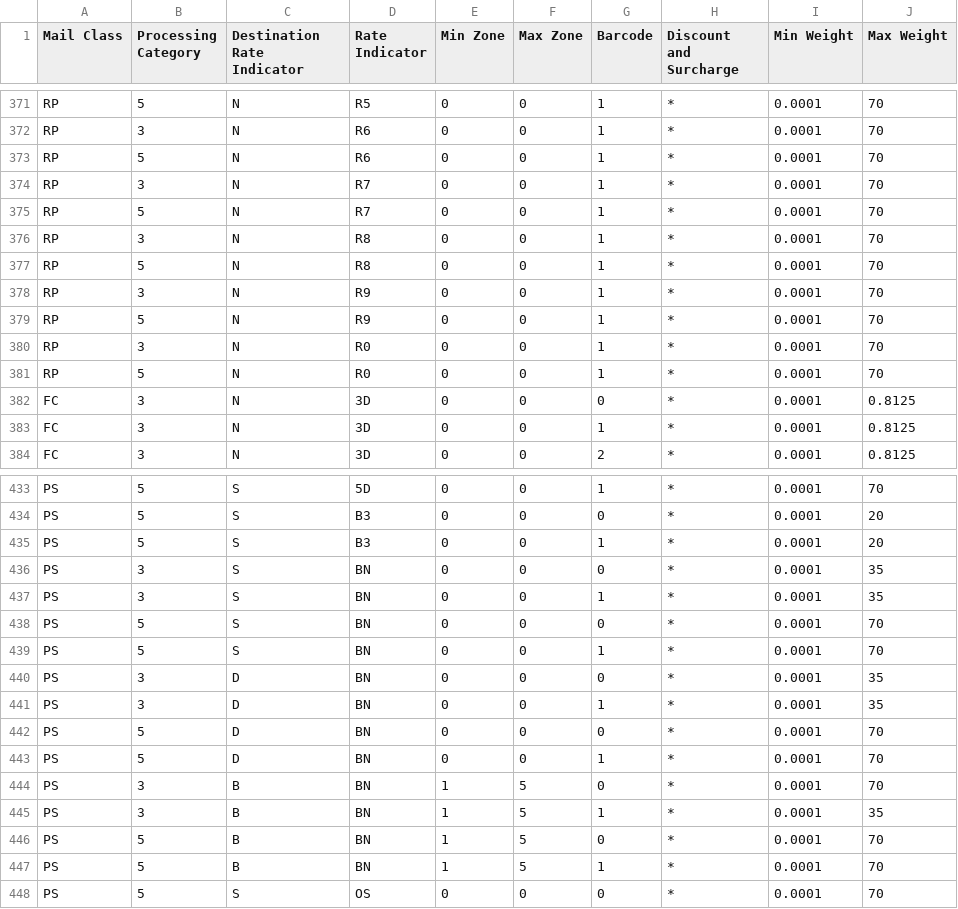
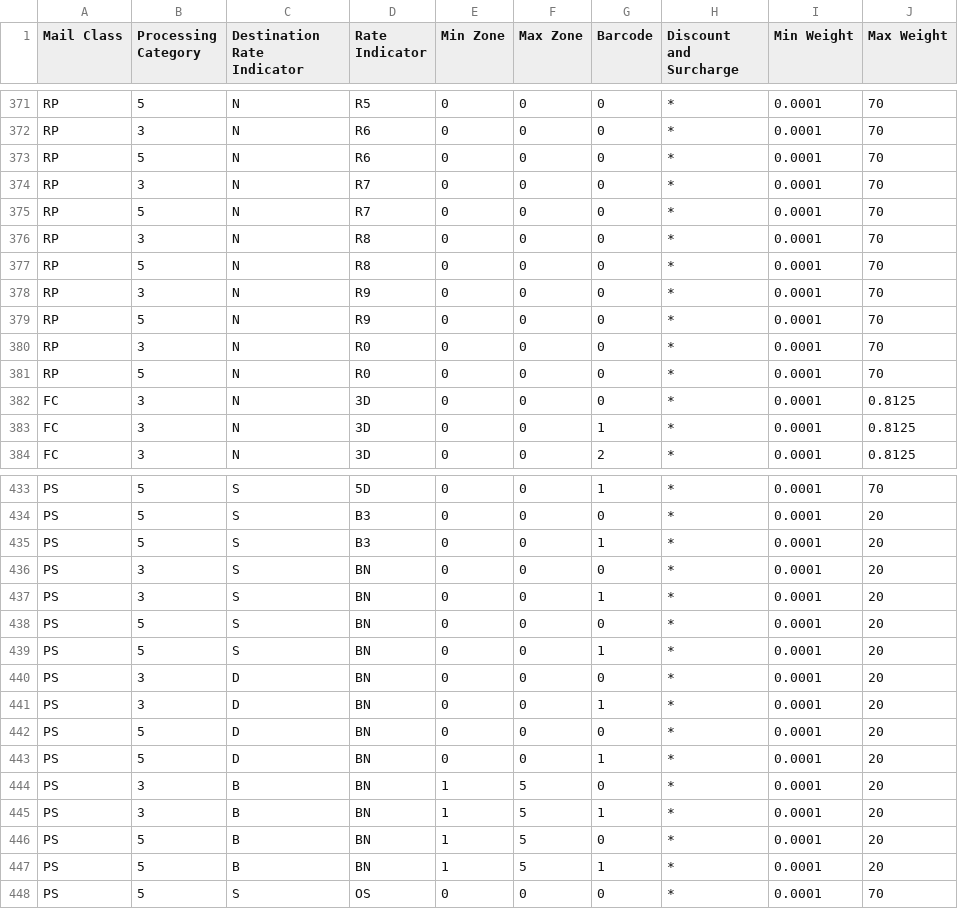
Before and after one commit to h0tl33t/EVS_Automator, a CSV file: Reference Files/rates.csv, drawn as a sheet; only a part is shown, gaps mark what is left out; the diff covers the shown part only; the diff names each change by its address in the sheet, - before the commit and + after, or states it on an @@ line.

```diff
--- a/Reference Files/rates.csv
+++ b/Reference Files/rates.csv
-G371:G381 (Barcode): 1
+G371:G381 (Barcode): 0
-J436:J437 (Max Weight): 35
+J436:J437 (Max Weight): 20
-J438:J439 (Max Weight): 70
+J438:J439 (Max Weight): 20
-J440:J441 (Max Weight): 35
+J440:J441 (Max Weight): 20
-J442:J444 (Max Weight): 70
+J442:J444 (Max Weight): 20
-J445 (Max Weight): 35
+J445 (Max Weight): 20
-J446:J447 (Max Weight): 70
+J446:J447 (Max Weight): 20
```
Also changed, not shown: 55 edited cells elsewhere in this file, Reference Files/Rate Tables/PSDestEntry5S.csv, 8 other files.
